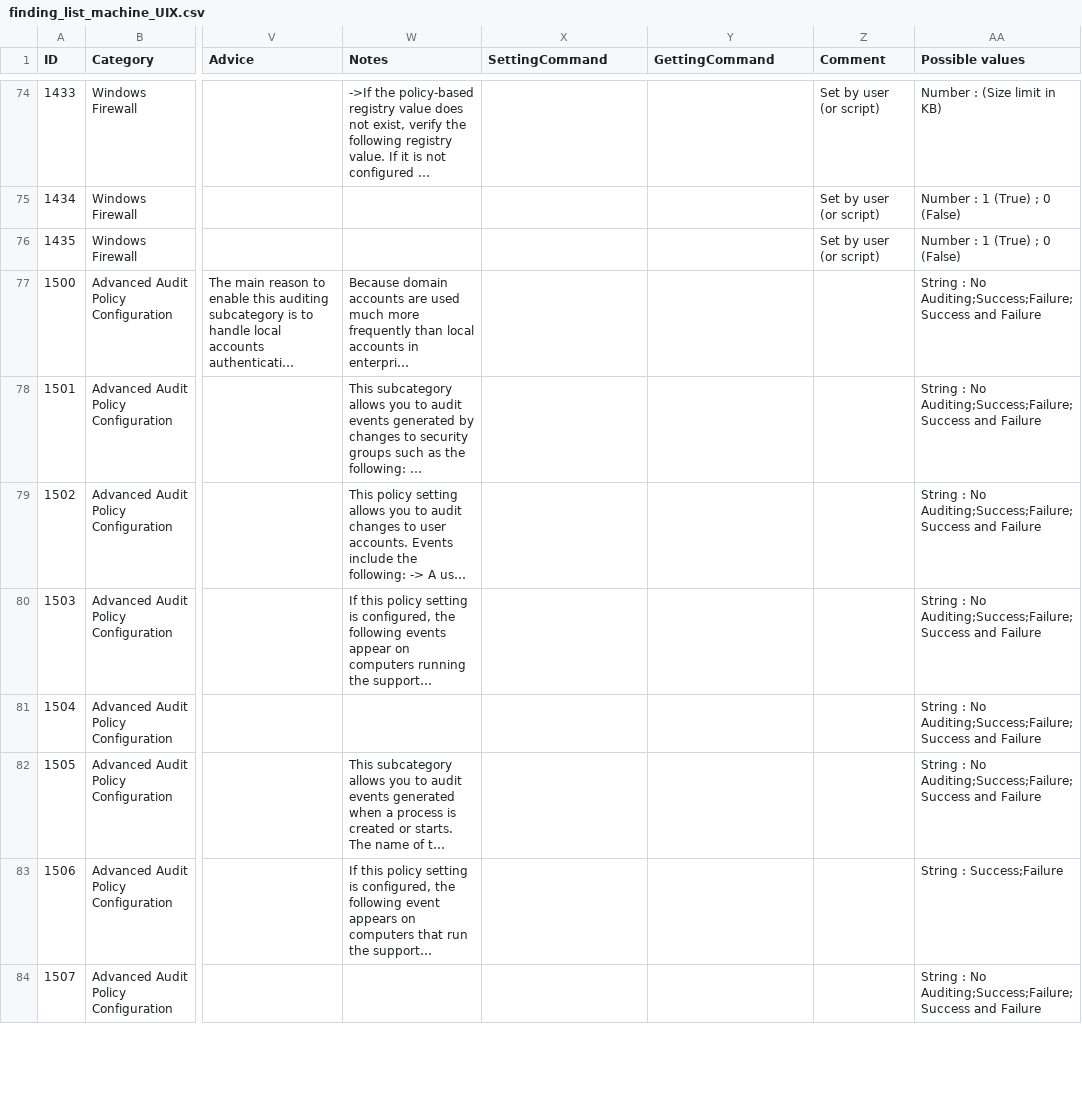
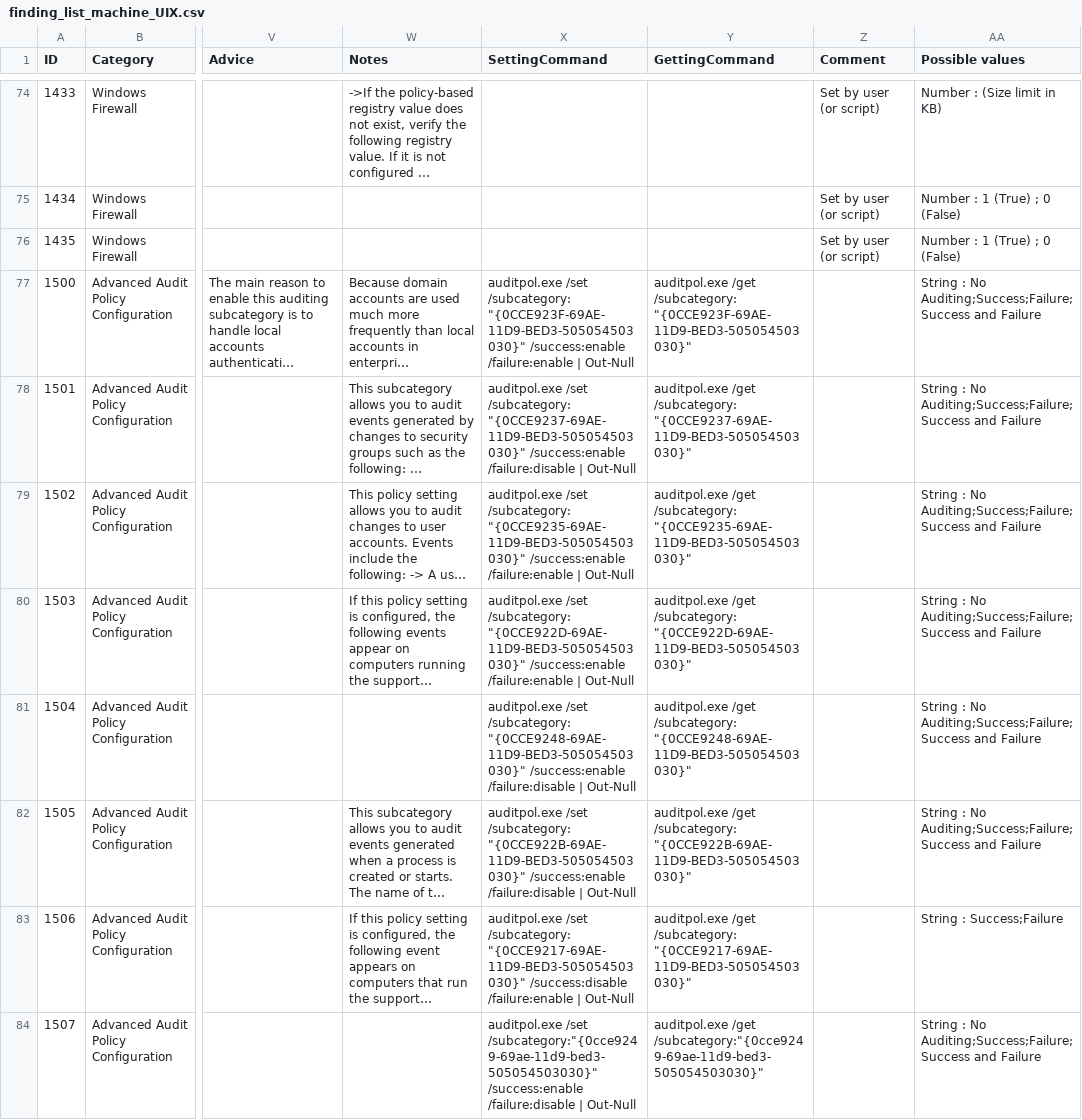
Before and after one commit to CRYPT-ON-IT/policies_hardening_interface, a CSV file: interface/windows/data/finding_list_machine_UIX.csv, drawn as a sheet; only a part is shown, gaps mark what is left out; long unchanged cells end in …; the diff covers the shown part only; the diff names each change by its address in the sheet, - before the commit and + after, or states it on an @@ line.

Commit message:
Add commands 1500 to 1525

```diff
--- a/interface/windows/data/finding_list_machine_UIX.csv
+++ b/interface/windows/data/finding_list_machine_UIX.csv
-X77 (SettingCommand): (empty)
+X77 (SettingCommand): auditpol.exe /set /subcategory:"{0CCE923F-69AE-11D9-BED3-505054503030}" /success:enable /failure:enable | Out-Null
-Y77 (GettingCommand): (empty)
+Y77 (GettingCommand): auditpol.exe /get /subcategory:"{0CCE923F-69AE-11D9-BED3-505054503030}"
-X78 (SettingCommand): (empty)
+X78 (SettingCommand): auditpol.exe /set /subcategory:"{0CCE9237-69AE-11D9-BED3-505054503030}" /success:enable /failure:disable | Out-Null
-Y78 (GettingCommand): (empty)
+Y78 (GettingCommand): auditpol.exe /get /subcategory:"{0CCE9237-69AE-11D9-BED3-505054503030}"
-X79 (SettingCommand): (empty)
+X79 (SettingCommand): auditpol.exe /set /subcategory:"{0CCE9235-69AE-11D9-BED3-505054503030}" /success:enable /failure:enable | Out-Null
-Y79 (GettingCommand): (empty)
+Y79 (GettingCommand): auditpol.exe /get /subcategory:"{0CCE9235-69AE-11D9-BED3-505054503030}"
-X80 (SettingCommand): (empty)
+X80 (SettingCommand): auditpol.exe /set /subcategory:"{0CCE922D-69AE-11D9-BED3-505054503030}" /success:enable /failure:enable | Out-Null
-Y80 (GettingCommand): (empty)
+Y80 (GettingCommand): auditpol.exe /get /subcategory:"{0CCE922D-69AE-11D9-BED3-505054503030}"
-X81 (SettingCommand): (empty)
+X81 (SettingCommand): auditpol.exe /set /subcategory:"{0CCE9248-69AE-11D9-BED3-505054503030}" /success:enable /failure:disable | Out-Null
-Y81 (GettingCommand): (empty)
+Y81 (GettingCommand): auditpol.exe /get /subcategory:"{0CCE9248-69AE-11D9-BED3-505054503030}"
-X82 (SettingCommand): (empty)
+X82 (SettingCommand): auditpol.exe /set /subcategory:"{0CCE922B-69AE-11D9-BED3-505054503030}" /success:enable /failure:disable | Out-Null
-Y82 (GettingCommand): (empty)
+Y82 (GettingCommand): auditpol.exe /get /subcategory:"{0CCE922B-69AE-11D9-BED3-505054503030}"
-X83 (SettingCommand): (empty)
+X83 (SettingCommand): auditpol.exe /set /subcategory:"{0CCE9217-69AE-11D9-BED3-505054503030}" /success:disable /failure:enable | Out-Null
-Y83 (GettingCommand): (empty)
+Y83 (GettingCommand): auditpol.exe /get /subcategory:"{0CCE9217-69AE-11D9-BED3-505054503030}"
-X84 (SettingCommand): (empty)
+X84 (SettingCommand): auditpol.exe /set /subcategory:"{0cce9249-69ae-11d9-bed3-505054503030}" /success:enable /failure:disable | Out-Null
-Y84 (GettingCommand): (empty)
+Y84 (GettingCommand): auditpol.exe /get /subcategory:"{0cce9249-69ae-11d9-bed3-505054503030}"
```
Also changed, not shown: 36 edited cells elsewhere in this file.
